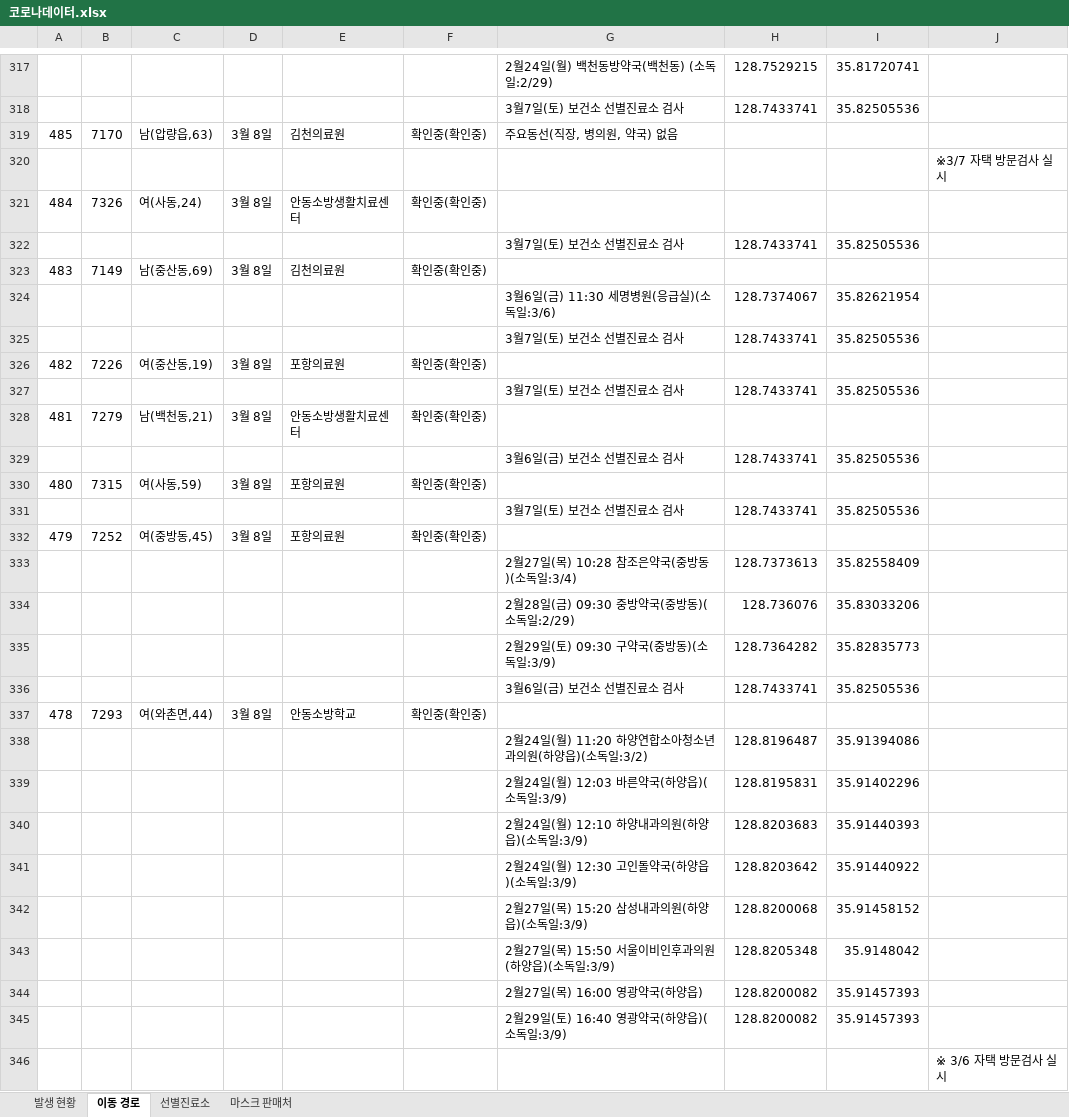
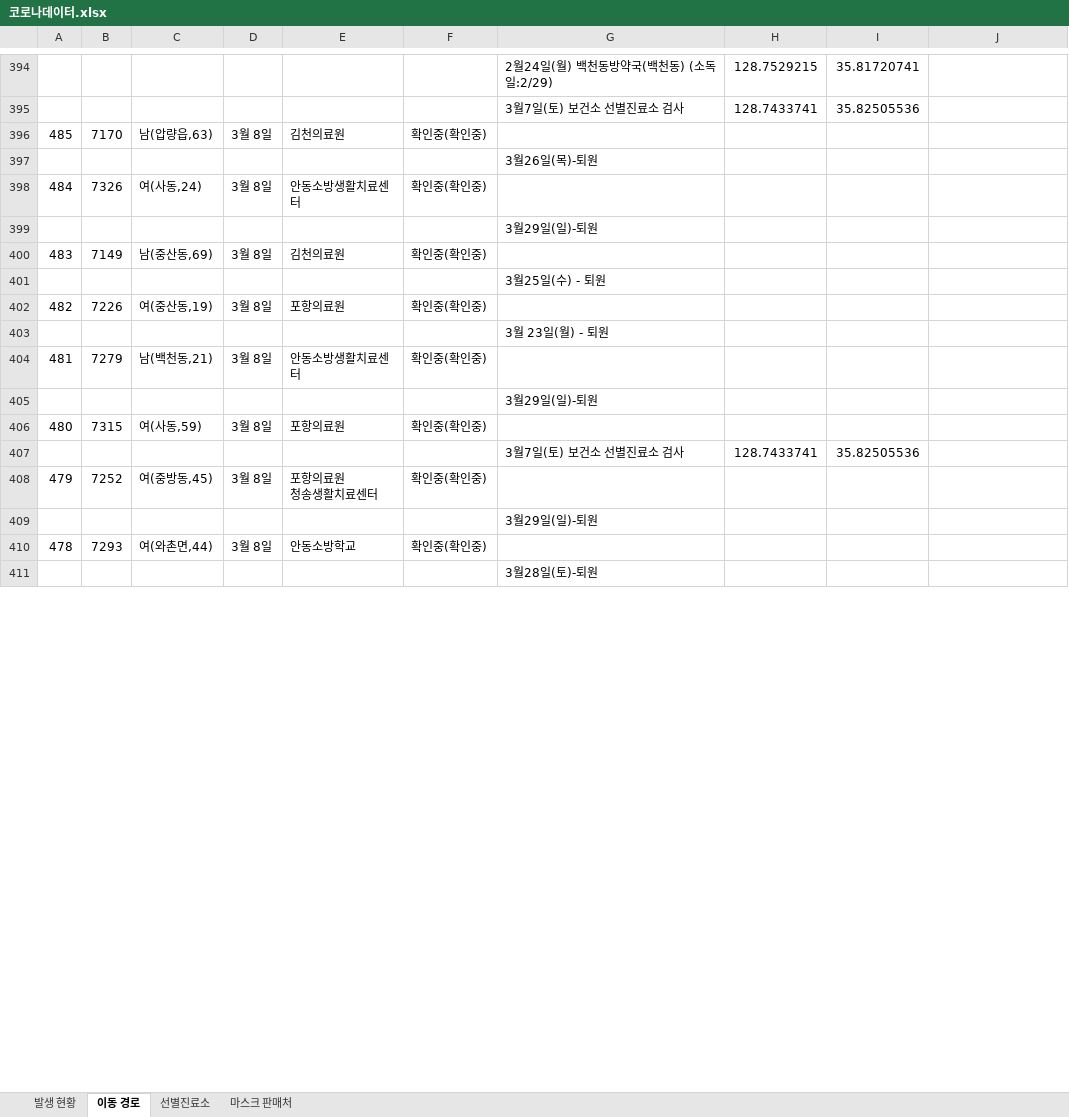
Before and after one commit to op06072/Covid19GyeongsanInfoCrawler, an Excel workbook: 코로나데이터.xlsx, sheet 이동 경로, drawn as a sheet; only a part is shown, gaps mark what is left out; values as stored, in another font and other column widths than the file's, no borders; removed rows and columns are numbered as before the commit, all else as after; ↵ is a line break in a cell; the diff covers the shown part only; the diff names each change by its address in the sheet, - before the commit and + after, or states it on an @@ line.

```diff
--- a/코로나데이터.xlsx (sheet 이동 경로)
+++ b/코로나데이터.xlsx (sheet 이동 경로)
-G396: 주요동선(직장, 병의원, 약국) 없음
+G396: (empty)
-row 320:  |  |  |  |  |  |  |  |  | ※3/7 자택 방문검사 실시
+row 397:  |  |  |  |  |  | 3월26일(목)-퇴원
-row 322:  |  |  |  |  |  | 3월7일(토) 보건소 선별진료소 검사 | 128.7433741 | 35.82505536
+row 399:  |  |  |  |  |  | 3월29일(일)-퇴원
-row 324:  |  |  |  |  |  | 3월6일(금) 11:30 세명병원(응급실)(소독일:3/6) | 128.7374067 | 35.82621954
-row 325:  |  |  |  |  |  | 3월7일(토) 보건소 선별진료소 검사 | 128.7433741 | 35.82505536
+row 401:  |  |  |  |  |  | 3월25일(수) - 퇴원
-row 327:  |  |  |  |  |  | 3월7일(토) 보건소 선별진료소 검사 | 128.7433741 | 35.82505536
+row 403:  |  |  |  |  |  | 3월 23일(월) - 퇴원
-row 329:  |  |  |  |  |  | 3월6일(금) 보건소 선별진료소 검사 | 128.7433741 | 35.82505536
+row 405:  |  |  |  |  |  | 3월29일(일)-퇴원
-E408: 포항의료원
+E408: 포항의료원 ↵ 청송생활치료센터
-row 333:  |  |  |  |  |  | 2월27일(목) 10:28 참조은약국(중방동)(소독일:3/4) | 128.7373613 | 35.82558409
-row 334:  |  |  |  |  |  | 2월28일(금) 09:30 중방약국(중방동)(소독일:2/29) | 128.736076 | 35.83033206
-row 335:  |  |  |  |  |  | 2월29일(토) 09:30 구약국(중방동)(소독일:3/9) | 128.7364282 | 35.82835773
-row 336:  |  |  |  |  |  | 3월6일(금) 보건소 선별진료소 검사 | 128.7433741 | 35.82505536
+row 409:  |  |  |  |  |  | 3월29일(일)-퇴원
-row 338:  |  |  |  |  |  | 2월24일(월) 11:20 하양연합소아청소년과의원(하양읍)(소독일:3/2) | 128.8196487 | 35.91394086
-row 339:  |  |  |  |  |  | 2월24일(월) 12:03 바른약국(하양읍)(소독일:3/9) | 128.8195831 | 35.91402296
-row 340:  |  |  |  |  |  | 2월24일(월) 12:10 하양내과의원(하양읍)(소독일:3/9) | 128.8203683 | 35.91440393
-row 341:  |  |  |  |  |  | 2월24일(월) 12:30 고인돌약국(하양읍)(소독일:3/9) | 128.8203642 | 35.91440922
-row 342:  |  |  |  |  |  | 2월27일(목) 15:20 삼성내과의원(하양읍)(소독일:3/9) | 128.8200068 | 35.91458152
-row 343:  |  |  |  |  |  | 2월27일(목) 15:50 서울이비인후과의원(하양읍)(소독일:3/9) | 128.8205348 | 35.9148042
-row 344:  |  |  |  |  |  | 2월27일(목) 16:00 영광약국(하양읍) | 128.8200082 | 35.91457393
-row 345:  |  |  |  |  |  | 2월29일(토) 16:40 영광약국(하양읍)(소독일:3/9) | 128.8200082 | 35.91457393
-row 346:  |  |  |  |  |  |  |  |  | ※ 3/6 자택 방문검사 실시
+row 411:  |  |  |  |  |  | 3월28일(토)-퇴원
```
Also changed, not shown: 283 added rows, 424 removed rows, 2 moved rows and 129 edited cells elsewhere in this sheet, sheet 마스크 판매처, sheet 발생 현황, 코로나위치좌표.xlsx, 3 other files.
